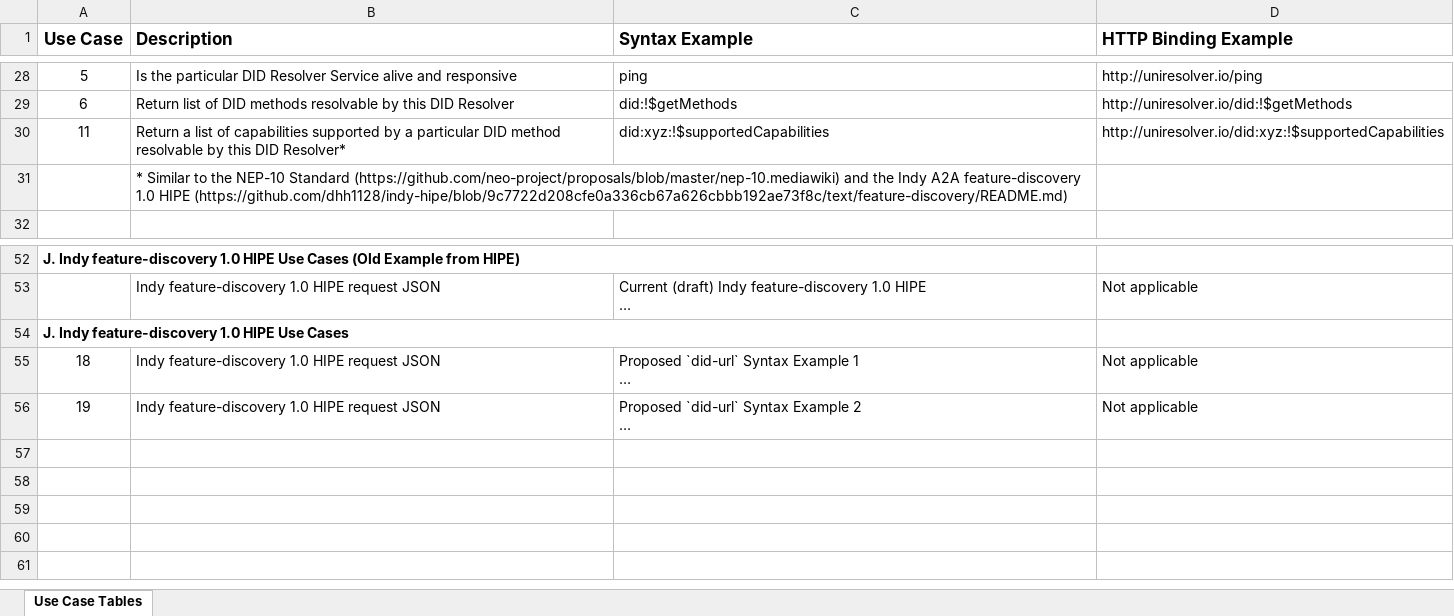
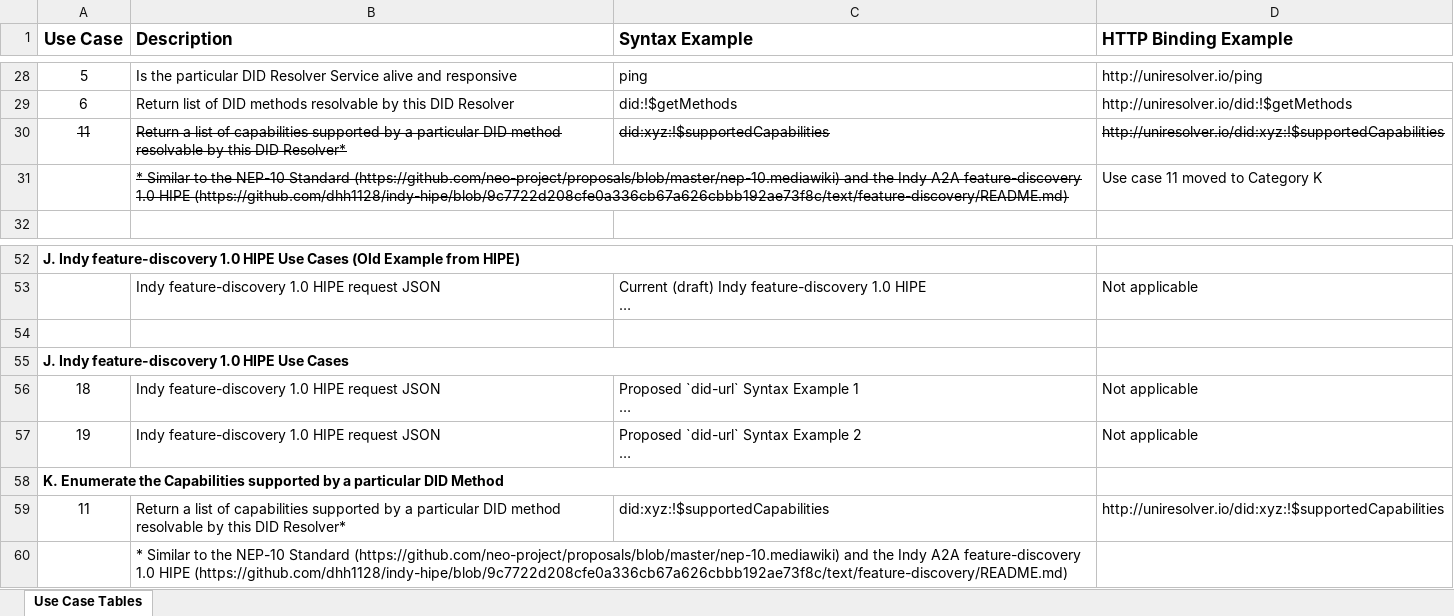
Before and after one commit to mwherman2000/did-uri-spec, an Excel workbook: src/HBB-did-url-spec-Low-level-Use Cases 0.3.xlsx, sheet Use Case Tables, drawn as a sheet; only a part is shown, gaps mark what is left out; long unchanged cells end in …; values as stored, in another font and other column widths than the file's, no borders; the diff names each change by its address in the sheet, - before the commit and + after, or states it on an @@ line.

```diff
--- a/src/HBB-did-url-spec-Low-level-Use Cases 0.3.xlsx (sheet Use Case Tables)
+++ b/src/HBB-did-url-spec-Low-level-Use Cases 0.3.xlsx (sheet Use Case Tables)
-A30:D30 strikethrough: off
+A30:D30 strikethrough: on
-B31 strikethrough: off
+B31 strikethrough: on
-D31 (HTTP Binding Example): (empty)
+D31 (HTTP Binding Example): Use case 11 moved to Category K
+row 54: (empty)
+row 58: K. Enumerate the Capabilities supported by a particular DID Method
+row 59: 11 | Return a list of capabilities supported by a particular DID method resolvable by this DID Resolver* | did:xyz:!$supportedCapabilities | http://uniresolver.io/did:xyz:!$supportedCapabilities
+row 60:  | * Similar to the NEP-10 Standard (https://github.com/neo-project/proposals/blob/master/nep-10.mediawiki) and the Indy A2A feature-discovery 1.0 HIPE (https://github.com/dhh1128/indy-hipe/blob/9c7722d208cfe0a336cb67a626cbbb192ae73f8c/text/feature-discovery/README.md)
```
Also changed, not shown: 3 other files.
